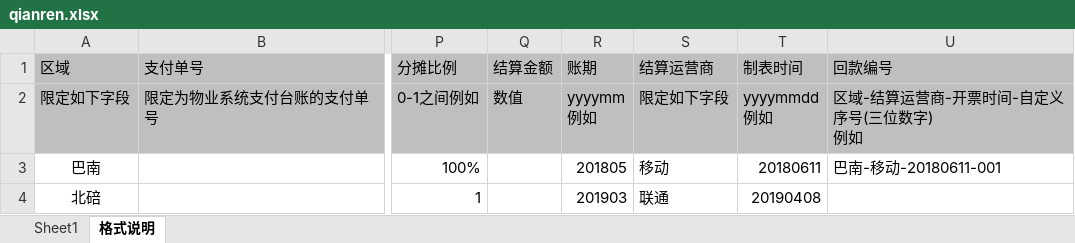
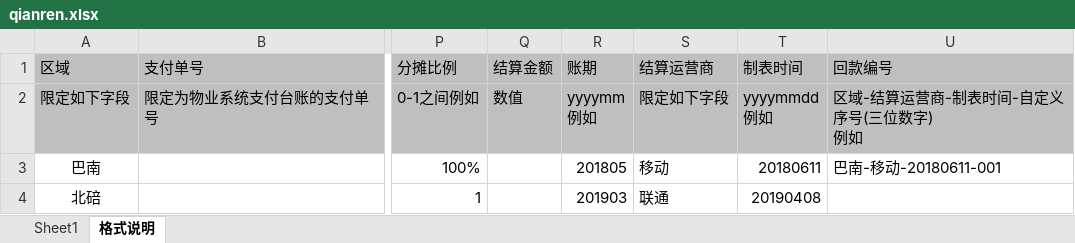
Before and after one commit to deverour/tower, an Excel workbook: src/main/resources/static/files/qianren.xlsx, sheet 格式说明, drawn as a sheet; only a part is shown, gaps mark what is left out; values as stored, in another font and other column widths than the file's, no borders; ↵ is a line break in a cell; the diff names each change by its address in the sheet, - before the commit and + after, or states it on an @@ line.

```diff
--- a/src/main/resources/static/files/qianren.xlsx (sheet 格式说明)
+++ b/src/main/resources/static/files/qianren.xlsx (sheet 格式说明)
-U2 (回款编号): 区域-结算运营商-开票时间-自定义序号(三位数字) ↵ 例如
+U2 (回款编号): 区域-结算运营商-制表时间-自定义序号(三位数字) ↵ 例如
```
Also changed, not shown: 17 other files.
